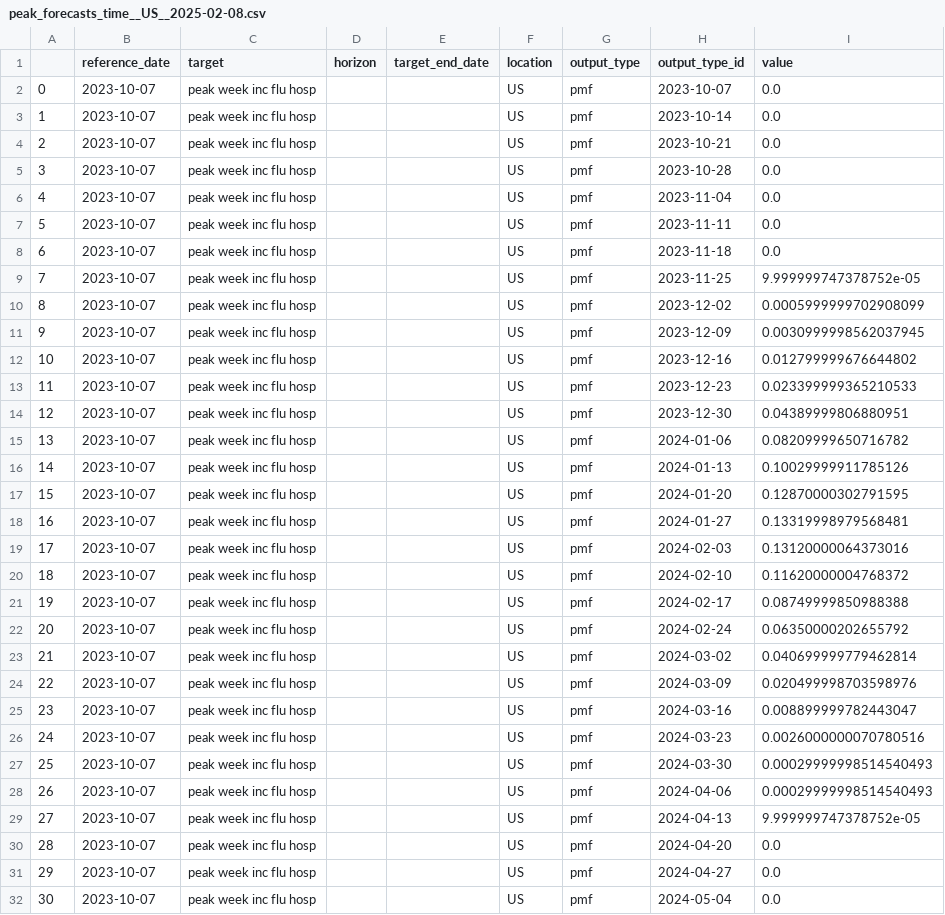
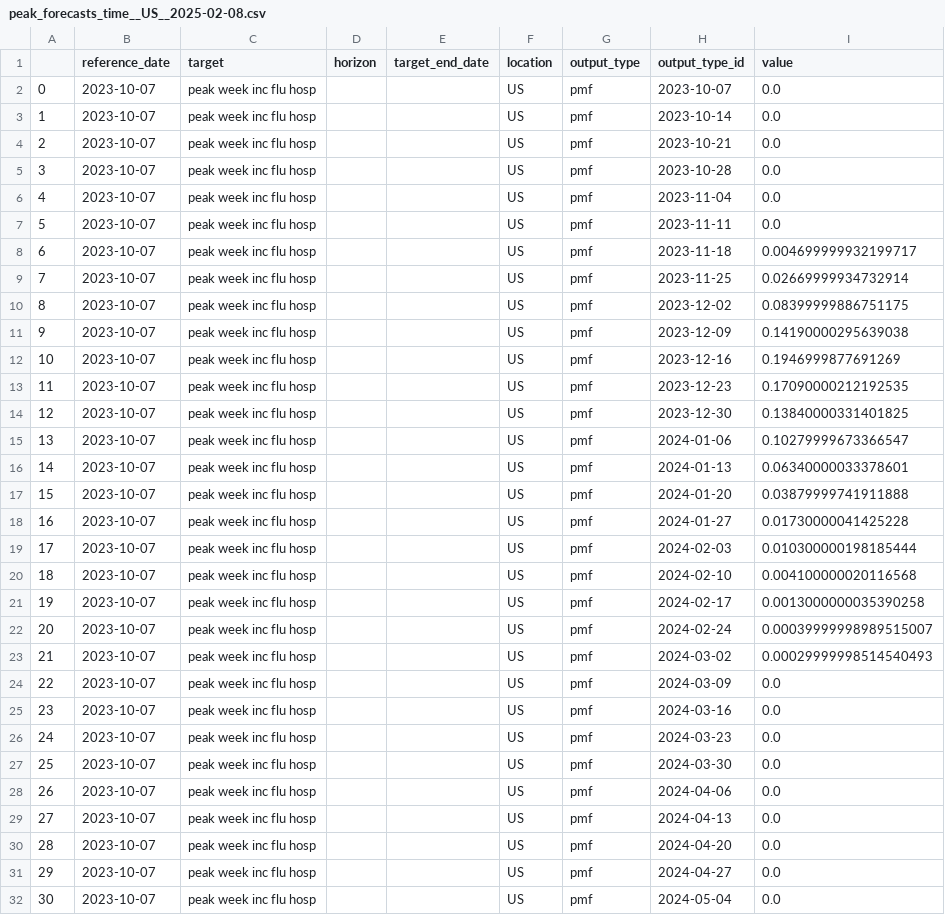
Before and after one commit to computationalUncertaintyLab/importance_of_data, a CSV file: forecasts/with_signals/peak_forecasts_time__US__2025-02-08.csv, drawn as a sheet; only a part is shown.

```diff
--- a/forecasts/with_signals/peak_forecasts_time__US__2025-02-08.csv
+++ b/forecasts/with_signals/peak_forecasts_time__US__2025-02-08.csv
@@ -7,24 +7,24 @@
 5,2023-10-07,peak week inc flu hosp,,,US,pmf,2023-11-11,0.0
-6,2023-10-07,peak week inc flu hosp,,,US,pmf,2023-11-18,0.0
-7,2023-10-07,peak week inc flu hosp,,,US,pmf,2023-11-25,9.999999747378752e-05
-8,2023-10-07,peak week inc flu hosp,,,US,pmf,2023-12-02,0.0005999999702908099
-9,2023-10-07,peak week inc flu hosp,,,US,pmf,2023-12-09,0.0030999998562037945
-10,2023-10-07,peak week inc flu hosp,,,US,pmf,2023-12-16,0.012799999676644802
-11,2023-10-07,peak week inc flu hosp,,,US,pmf,2023-12-23,0.023399999365210533
-12,2023-10-07,peak week inc flu hosp,,,US,pmf,2023-12-30,0.04389999806880951
-13,2023-10-07,peak week inc flu hosp,,,US,pmf,2024-01-06,0.08209999650716782
-14,2023-10-07,peak week inc flu hosp,,,US,pmf,2024-01-13,0.10029999911785126
-15,2023-10-07,peak week inc flu hosp,,,US,pmf,2024-01-20,0.12870000302791595
-16,2023-10-07,peak week inc flu hosp,,,US,pmf,2024-01-27,0.13319998979568481
-17,2023-10-07,peak week inc flu hosp,,,US,pmf,2024-02-03,0.13120000064373016
-18,2023-10-07,peak week inc flu hosp,,,US,pmf,2024-02-10,0.11620000004768372
-19,2023-10-07,peak week inc flu hosp,,,US,pmf,2024-02-17,0.08749999850988388
-20,2023-10-07,peak week inc flu hosp,,,US,pmf,2024-02-24,0.06350000202655792
-21,2023-10-07,peak week inc flu hosp,,,US,pmf,2024-03-02,0.040699999779462814
-22,2023-10-07,peak week inc flu hosp,,,US,pmf,2024-03-09,0.020499998703598976
-23,2023-10-07,peak week inc flu hosp,,,US,pmf,2024-03-16,0.008899999782443047
-24,2023-10-07,peak week inc flu hosp,,,US,pmf,2024-03-23,0.0026000000070780516
-25,2023-10-07,peak week inc flu hosp,,,US,pmf,2024-03-30,0.00029999998514540493
-26,2023-10-07,peak week inc flu hosp,,,US,pmf,2024-04-06,0.00029999998514540493
-27,2023-10-07,peak week inc flu hosp,,,US,pmf,2024-04-13,9.999999747378752e-05
+6,2023-10-07,peak week inc flu hosp,,,US,pmf,2023-11-18,0.004699999932199717
+7,2023-10-07,peak week inc flu hosp,,,US,pmf,2023-11-25,0.02669999934732914
+8,2023-10-07,peak week inc flu hosp,,,US,pmf,2023-12-02,0.08399999886751175
+9,2023-10-07,peak week inc flu hosp,,,US,pmf,2023-12-09,0.14190000295639038
+10,2023-10-07,peak week inc flu hosp,,,US,pmf,2023-12-16,0.1946999877691269
+11,2023-10-07,peak week inc flu hosp,,,US,pmf,2023-12-23,0.17090000212192535
+12,2023-10-07,peak week inc flu hosp,,,US,pmf,2023-12-30,0.13840000331401825
+13,2023-10-07,peak week inc flu hosp,,,US,pmf,2024-01-06,0.10279999673366547
+14,2023-10-07,peak week inc flu hosp,,,US,pmf,2024-01-13,0.06340000033378601
+15,2023-10-07,peak week inc flu hosp,,,US,pmf,2024-01-20,0.03879999741911888
+16,2023-10-07,peak week inc flu hosp,,,US,pmf,2024-01-27,0.01730000041425228
+17,2023-10-07,peak week inc flu hosp,,,US,pmf,2024-02-03,0.010300000198185444
+18,2023-10-07,peak week inc flu hosp,,,US,pmf,2024-02-10,0.004100000020116568
+19,2023-10-07,peak week inc flu hosp,,,US,pmf,2024-02-17,0.0013000000035390258
+20,2023-10-07,peak week inc flu hosp,,,US,pmf,2024-02-24,0.00039999998989515007
+21,2023-10-07,peak week inc flu hosp,,,US,pmf,2024-03-02,0.00029999998514540493
+22,2023-10-07,peak week inc flu hosp,,,US,pmf,2024-03-09,0.0
+23,2023-10-07,peak week inc flu hosp,,,US,pmf,2024-03-16,0.0
+24,2023-10-07,peak week inc flu hosp,,,US,pmf,2024-03-23,0.0
+25,2023-10-07,peak week inc flu hosp,,,US,pmf,2024-03-30,0.0
+26,2023-10-07,peak week inc flu hosp,,,US,pmf,2024-04-06,0.0
+27,2023-10-07,peak week inc flu hosp,,,US,pmf,2024-04-13,0.0
 28,2023-10-07,peak week inc flu hosp,,,US,pmf,2024-04-20,0.0
```
Also changed, not shown: forecasts/with_signals/all_forecasts__US__2025-02-08.csv, forecasts/with_signals/peak_forecasts_intensity__US__2025-02-08.csv, 2 other files.
